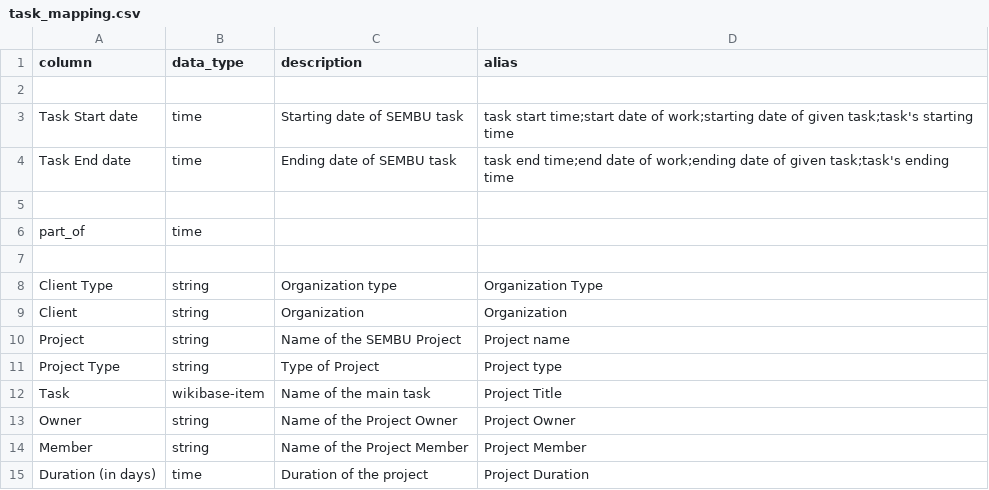
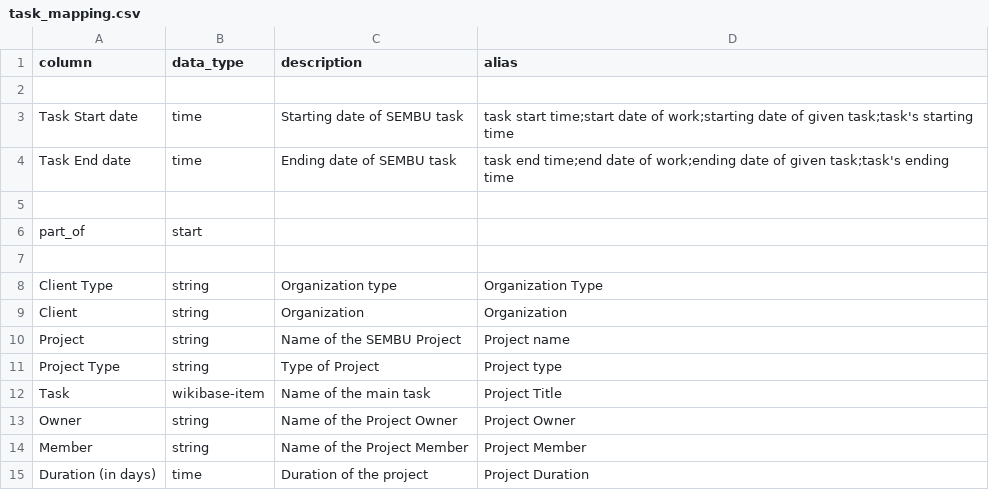
Before and after one commit to mohammadzainabbas/wikibase-nttdata, a CSV file: data/task_mapping.csv, drawn as a sheet.

Commit message:
Minor change

```diff
--- a/data/task_mapping.csv
+++ b/data/task_mapping.csv
@@ -5,3 +5,3 @@ Task End date,time,Ending date of SEMBU task,task end time;end date of work;endi
 
-part_of,time
+part_of,start
 
```
